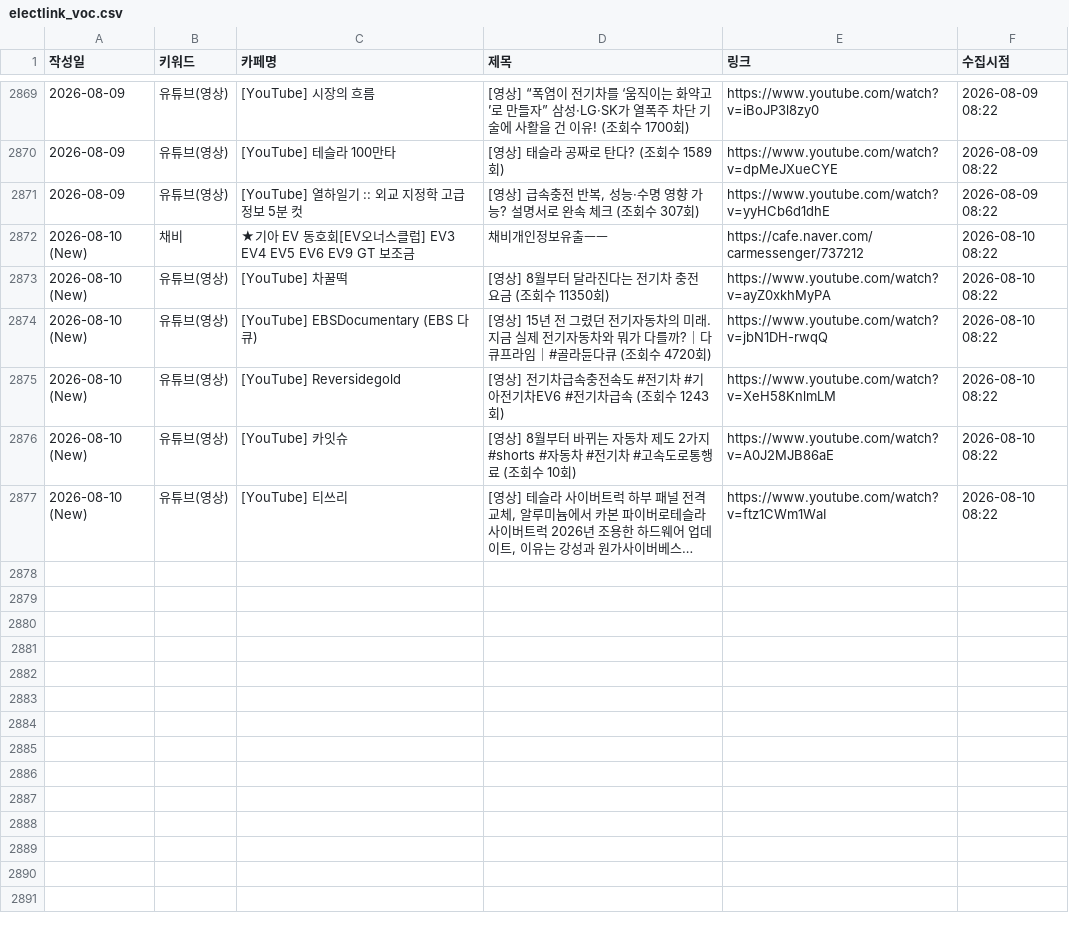
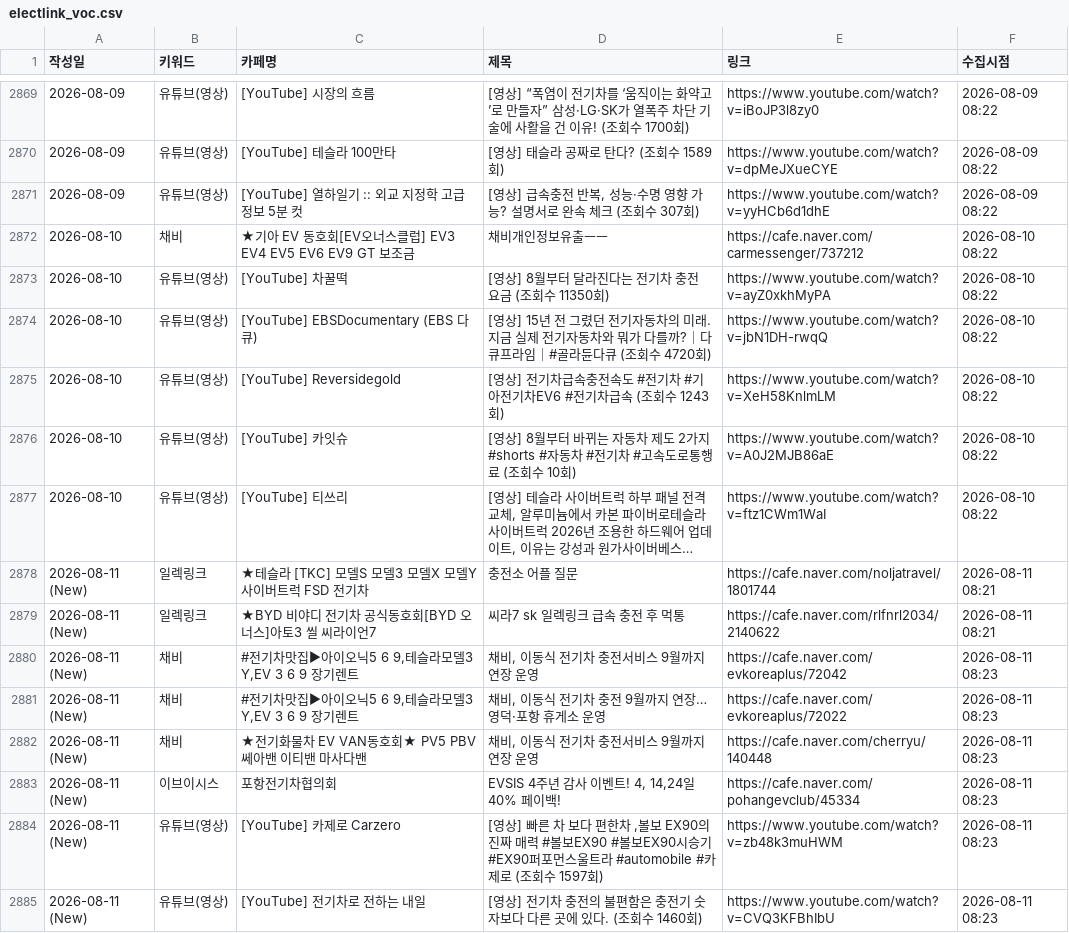
Before and after one commit to ian939/sk-electlink-monitor, a CSV file: electlink_voc.csv, drawn as a sheet; only a part is shown, gaps mark what is left out; long unchanged cells end in …; the diff names each change by its address in the sheet, - before the commit and + after, or states it on an @@ line.

```diff
--- a/electlink_voc.csv
+++ b/electlink_voc.csv
-A2872:A2877 (작성일): 2026-08-10 (New)
+A2872:A2877 (작성일): 2026-08-10
+row 2878: 2026-08-11 (New) | 일렉링크 | ★테슬라 [TKC] 모델S 모델3 모델X 모델Y 사이버트럭 FSD 전기차 | 충전소 어플 질문 | https://cafe.naver.com/noljatravel/1801744 | 2026-08-11 08:21
+row 2879: 2026-08-11 (New) | 일렉링크 | ★BYD 비야디 전기차 공식동호회[BYD 오너스]아토3 씰 씨라이언7 | 씨라7 sk 일렉링크 급속 충전 후 먹통 | https://cafe.naver.com/rlfnrl2034/2140622 | 2026-08-11 08:21
+row 2880: 2026-08-11 (New) | 채비 | #전기차맛집▶아이오닉5 6 9,테슬라모델3 Y,EV 3 6 9 장기렌트 | 채비, 이동식 전기차 충전서비스 9월까지 연장 운영 | https://cafe.naver.com/evkoreaplus/72042 | 2026-08-11 08:23
+row 2881: 2026-08-11 (New) | 채비 | #전기차맛집▶아이오닉5 6 9,테슬라모델3 Y,EV 3 6 9 장기렌트 | 채비, 이동식 전기차 충전 9월까지 연장…영덕·포항 휴게소 운영 | https://cafe.naver.com/evkoreaplus/72022 | 2026-08-11 08:23
+row 2882: 2026-08-11 (New) | 채비 | ★전기화물차 EV VAN동호회★ PV5 PBV 쎄아밴 이티밴 마사다밴 | 채비, 이동식 전기차 충전서비스 9월까지 연장 운영 | https://cafe.naver.com/cherryu/140448 | 2026-08-11 08:23
+row 2883: 2026-08-11 (New) | 이브이시스 | 포항전기차협의회 | EVSIS 4주년 감사 이벤트! 4, 14,24일 40% 페이백! | https://cafe.naver.com/pohangevclub/45334 | 2026-08-11 08:23
+row 2884: 2026-08-11 (New) | 유튜브(영상) | [YouTube] 카제로 Carzero | [영상] 빠른 차 보다 편한차 ,볼보 EX90의 진짜 매력 #볼보EX90 #볼보EX90시승기 #EX90퍼포먼스울트라 #automobile #카제로 (조회수 1597회) | https://www.youtube.com/watch?v=zb48k3muHWM | 2026-08-11 08:23
+row 2885: 2026-08-11 (New) | 유튜브(영상) | [YouTube] 전기차로 전하는 내일 | [영상] 전기차 충전의 불편함은 충전기 숫자보다 다른 곳에 있다. (조회수 1460회) | https://www.youtube.com/watch?v=CVQ3KFBhIbU | 2026-08-11 08:23
```
